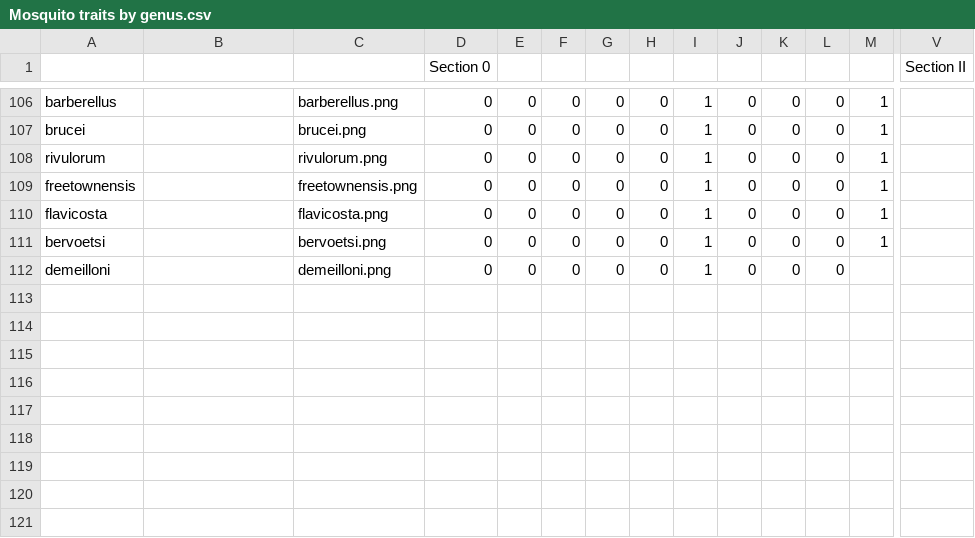
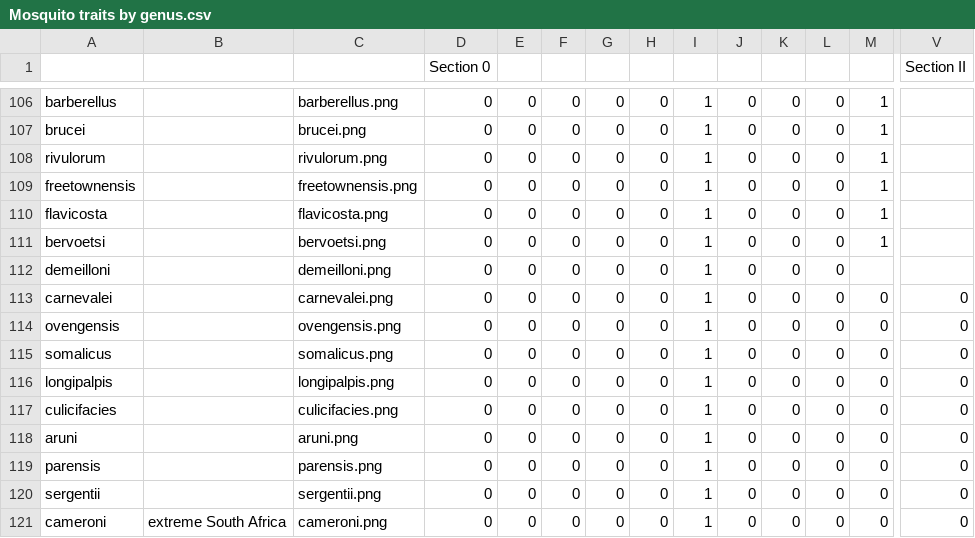
Before and after one commit to mishmashi/mosquitonator, a CSV file: Mosquito traits by genus.csv, drawn as a sheet; only a part is shown, gaps mark what is left out; rows hold the shown columns only; the diff names each change by its address in the sheet, - before the commit and + after, or states it on an @@ line.

Commit message:
Update Mosquito traits by genus.csv
finished all 117 species in key

```diff
--- a/Mosquito traits by genus.csv
+++ b/Mosquito traits by genus.csv
+row 113: carnevalei |  | carnevalei.png | 0 | 0 | 0 | 0 | 0 | 1 | 0 | 0 | 0 | 0 | 0
+row 114: ovengensis |  | ovengensis.png | 0 | 0 | 0 | 0 | 0 | 1 | 0 | 0 | 0 | 0 | 0
+row 115: somalicus |  | somalicus.png | 0 | 0 | 0 | 0 | 0 | 1 | 0 | 0 | 0 | 0 | 0
+row 116: longipalpis |  | longipalpis.png | 0 | 0 | 0 | 0 | 0 | 1 | 0 | 0 | 0 | 0 | 0
+row 117: culicifacies |  | culicifacies.png | 0 | 0 | 0 | 0 | 0 | 1 | 0 | 0 | 0 | 0 | 0
+row 118: aruni |  | aruni.png | 0 | 0 | 0 | 0 | 0 | 1 | 0 | 0 | 0 | 0 | 0
+row 119: parensis |  | parensis.png | 0 | 0 | 0 | 0 | 0 | 1 | 0 | 0 | 0 | 0 | 0
+row 120: sergentii |  | sergentii.png | 0 | 0 | 0 | 0 | 0 | 1 | 0 | 0 | 0 | 0 | 0
+row 121: cameroni | extreme South Africa | cameroni.png | 0 | 0 | 0 | 0 | 0 | 1 | 0 | 0 | 0 | 0 | 0
```
